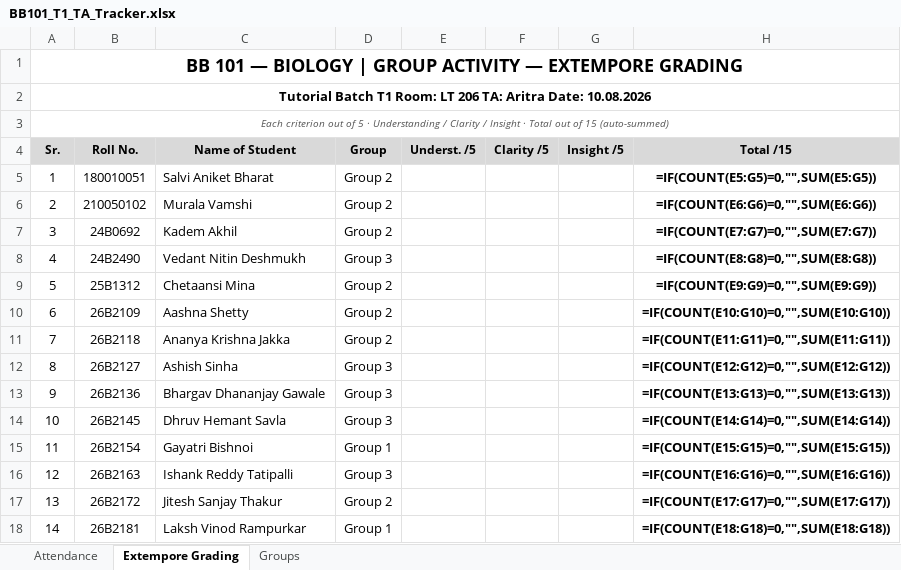
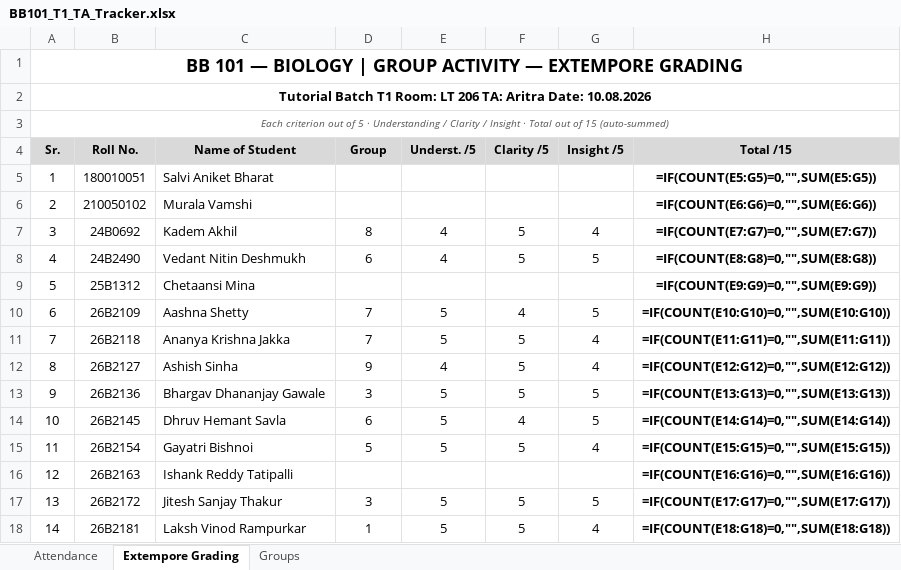
Before and after one commit to AritraD11/BB101, an Excel workbook: attendance/BB101_T1_TA_Tracker.xlsx, sheet Extempore Grading, drawn as a sheet; only a part is shown; values as stored, in another font and other column widths than the file's, no borders; formulas without a stored value are shown as written; the diff covers the shown part only; the diff names each change by its address in the sheet, - before the commit and + after, or states it on an @@ line.

```diff
--- a/attendance/BB101_T1_TA_Tracker.xlsx (sheet Extempore Grading)
+++ b/attendance/BB101_T1_TA_Tracker.xlsx (sheet Extempore Grading)
-D5:D6 (Group): Group 2
+D5:D6 (Group): (empty)
-D7 (Group): Group 2
+D7 (Group): 8
-E7:E8 (Underst. /5): (empty)
+E7:E8 (Underst. /5): 4
-F7:F8 (Clarity /5): (empty)
+F7:F8 (Clarity /5): 5
-G7 (Insight /5): (empty)
+G7 (Insight /5): 4
-D8 (Group): Group 3
+D8 (Group): 6
-G8 (Insight /5): (empty)
+G8 (Insight /5): 5
-D9 (Group): Group 2
+D9 (Group): (empty)
-D10:D11 (Group): Group 2
+D10:D11 (Group): 7
-E10:E11 (Underst. /5): (empty)
+E10:E11 (Underst. /5): 5
-F10 (Clarity /5): (empty)
+F10 (Clarity /5): 4
-G10 (Insight /5): (empty)
+G10 (Insight /5): 5
-F11:F13 (Clarity /5): (empty)
+F11:F13 (Clarity /5): 5
-G11:G12 (Insight /5): (empty)
+G11:G12 (Insight /5): 4
-D12 (Group): Group 3
+D12 (Group): 9
-E12 (Underst. /5): (empty)
+E12 (Underst. /5): 4
-D13 (Group): Group 3
+D13 (Group): 3
-E13:E15 (Underst. /5): (empty)
+E13:E15 (Underst. /5): 5
-G13:G14 (Insight /5): (empty)
+G13:G14 (Insight /5): 5
-D14 (Group): Group 3
+D14 (Group): 6
-F14 (Clarity /5): (empty)
+F14 (Clarity /5): 4
-D15 (Group): Group 1
+D15 (Group): 5
-F15 (Clarity /5): (empty)
+F15 (Clarity /5): 5
-G15 (Insight /5): (empty)
+G15 (Insight /5): 4
-D16 (Group): Group 3
+D16 (Group): (empty)
-D17 (Group): Group 2
+D17 (Group): 3
-E17:E18 (Underst. /5): (empty)
+E17:E18 (Underst. /5): 5
-F17:F18 (Clarity /5): (empty)
+F17:F18 (Clarity /5): 5
-G17 (Insight /5): (empty)
+G17 (Insight /5): 5
-D18 (Group): Group 1
+D18 (Group): 1
-G18 (Insight /5): (empty)
+G18 (Insight /5): 4
```
Also changed, not shown: 65 edited cells elsewhere in this sheet, sheet Attendance.
